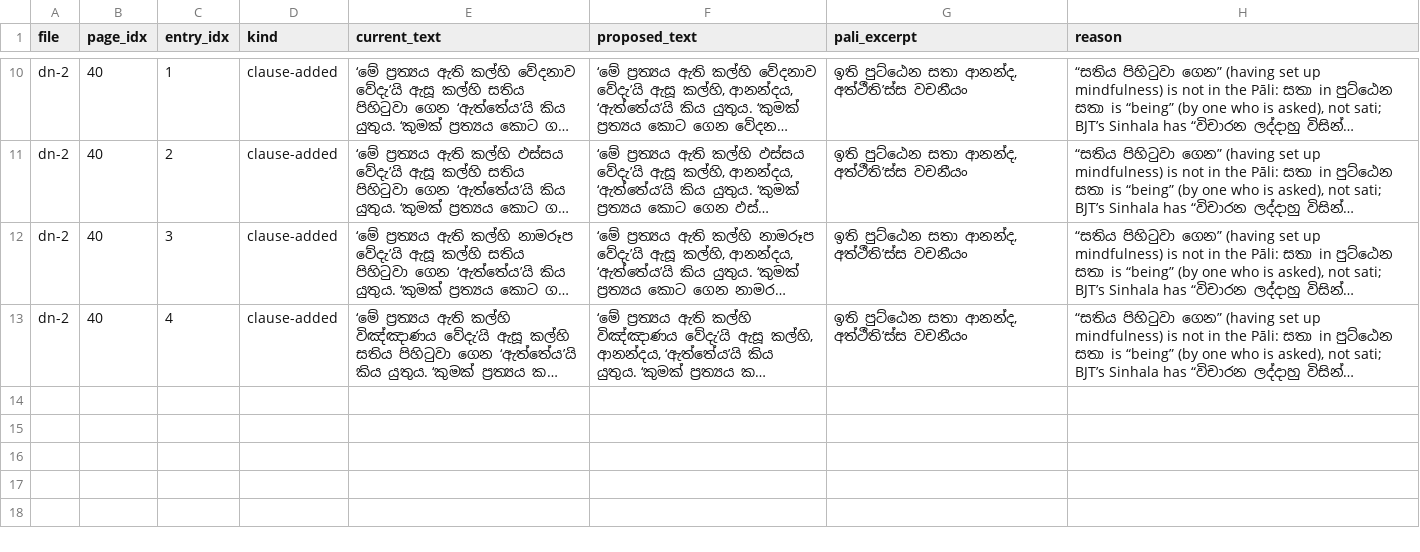
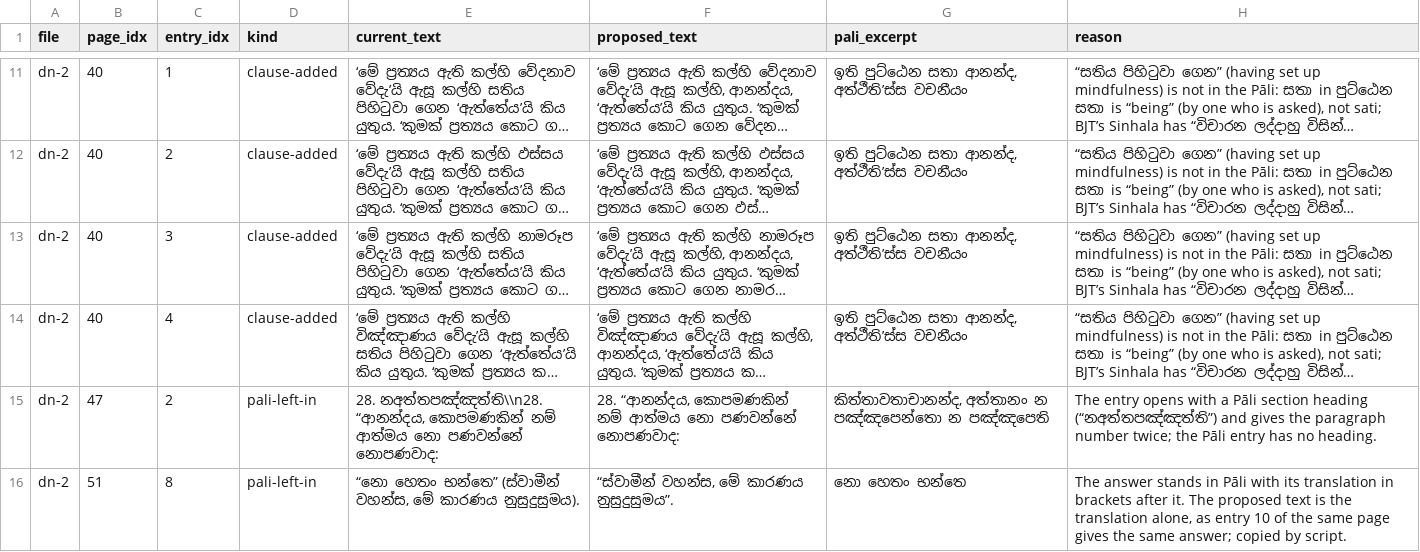
Before and after one commit to etomelk/tipitaka-apz-check, a TSV file: batches/dn-2_e4db85e.tsv, drawn as a sheet; only a part is shown, gaps mark what is left out; long unchanged cells end in …; the diff covers the shown part only; the diff names each change by its address in the sheet, - before the commit and + after, or states it on an @@ line.

```diff
--- a/batches/dn-2_e4db85e.tsv
+++ b/batches/dn-2_e4db85e.tsv
+row 15: dn-2 | 47 | 2 | pali-left-in | 28. නඅත්තපඤ්ඤත්ති\\n28. “ආනන්දය, කොපමණකින් නම් ආත්මය නො පණවන්නේ නොපණවාද: | 28. “ආනන්දය, කොපමණකින් නම් ආත්මය නො පණවන්නේ නොපණවාද: | කිත්තාවතාචානන්ද, අත්තානං න පඤ්ඤපෙන්තො න පඤ්ඤපෙති | The entry opens with a Pāli section heading (“නඅත්තපඤ්ඤත්ති”) and gives the paragraph number twice; the Pāli entry has no heading.
+row 16: dn-2 | 51 | 8 | pali-left-in | “නො හෙතං භන්තෙ” (ස්වාමීන් වහන්ස, මේ කාරණය නුසුදුසුමය). | “ස්වාමීන් වහන්ස, මේ කාරණය නුසුදුසුමය”. | නො හෙතං භන්තෙ | The answer stands in Pāli with its translation in brackets after it. The proposed text is the translation alone, as entry 10 of the same page gives the same answer; copied by script.
```
Also changed, not shown: 2 added rows and 2 edited cells elsewhere in this file, batches/dn-1-3_e4db85e.tsv, batches/dn-1-6_e4db85e_unsure.tsv, 39 other files.
